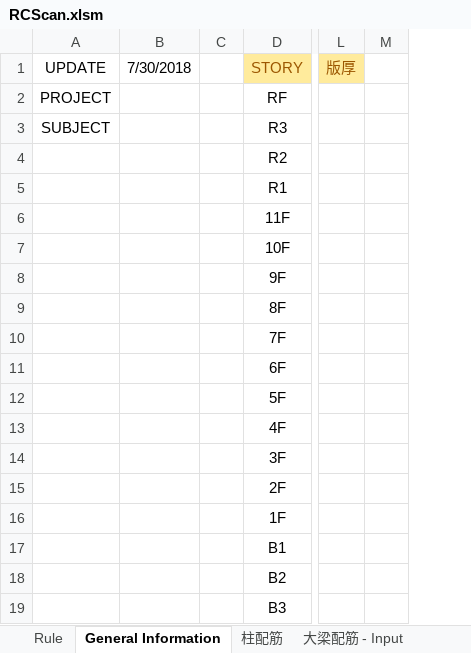
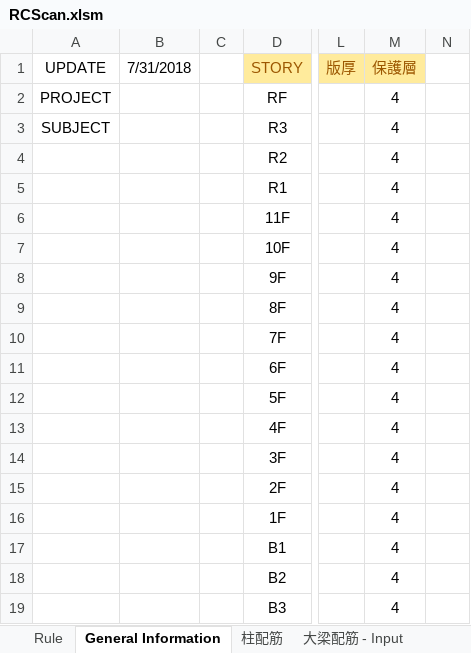
Before and after one commit to skyran1278/VbaProject, an Excel workbook: 20170524_RCScan/RCScan.xlsm, sheet General Information, drawn as a sheet; only a part is shown, gaps mark what is left out; values as stored, in another font and other column widths than the file's, no borders; charts and pictures not drawn; removed rows and columns are numbered as before the commit, all else as after; the diff names each change by its address in the sheet, - before the commit and + after, or states it on an @@ line.

```diff
--- a/20170524_RCScan/RCScan.xlsm (sheet General Information)
+++ b/20170524_RCScan/RCScan.xlsm (sheet General Information)
-column B (7/30/2018), empty
+column B (7/31/2018), empty
+column M (保護層), rows 2-19: all 4
```
Also changed, not shown: sheet Release Notes, charts or pictures, 2 other files.
